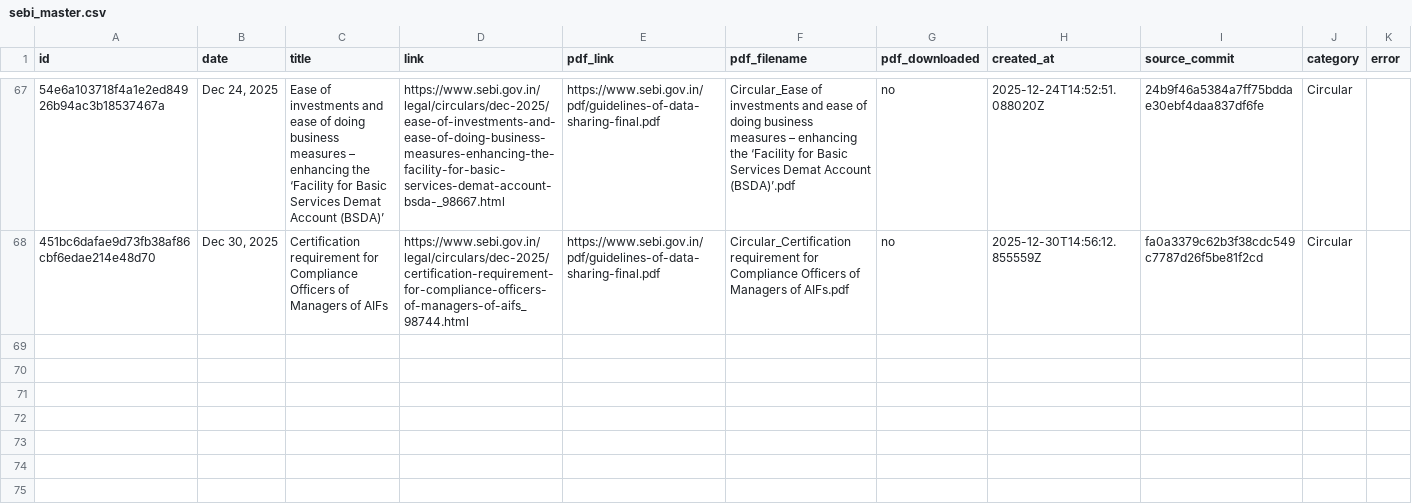
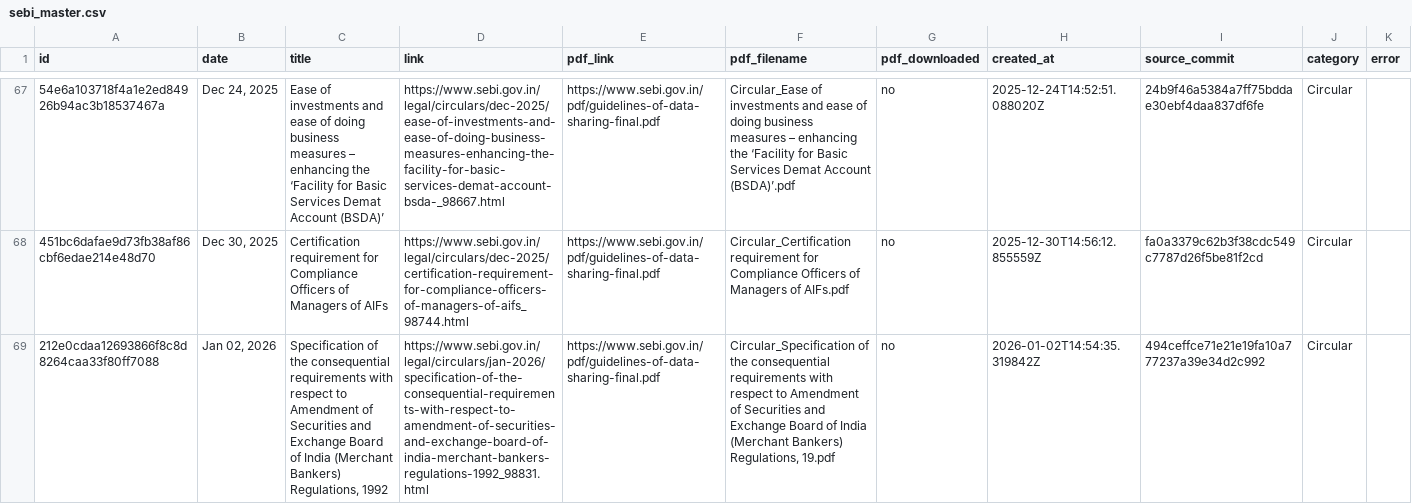
Before and after one commit to Legaltech-TL/trilegal-regulatory-updates, a CSV file: data/sebi_master.csv, drawn as a sheet; only a part is shown, gaps mark what is left out; the diff names each change by its address in the sheet, - before the commit and + after, or states it on an @@ line.

```diff
--- a/data/sebi_master.csv
+++ b/data/sebi_master.csv
+row 69: 212e0cdaa12693866f8c8d8264caa33f80ff7088 | Jan 02, 2026 | Specification of the consequential requirements with respect to Amendment of Securities and Exchange Board of India (Merchant Bankers) Regulations, 1992 | https://www.sebi.gov.in/legal/circulars/jan-2026/specification-of-the-consequential-requirements-with-respect-to-amendment-of-securities-and-exchange-board-of-india-merchant-bankers-regulations-1992_98831.html | https://www.sebi.gov.in/pdf/guidelines-of-data-sharing-final.pdf | Circular_Specification of the consequential requirements with respect to Amendment of Securities and Exchange Board of India (Merchant Bankers) Regulations, 19.pdf | no | 2026-01-02T14:54:35.319842Z | 494ceffce71e21e19fa10a777237a39e34d2c992 | Circular
```
Also changed, not shown: 1 other file.
